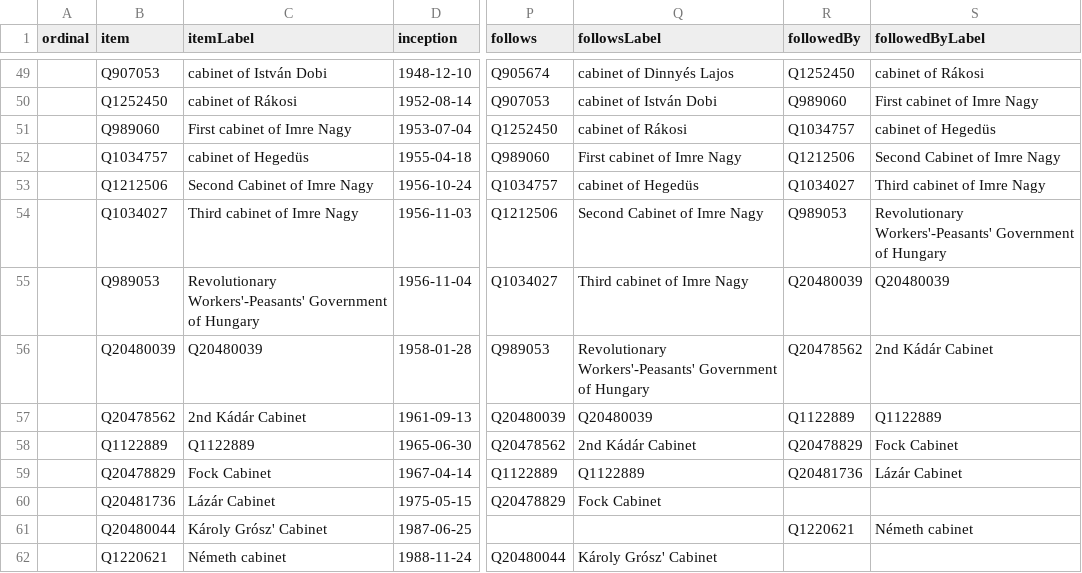
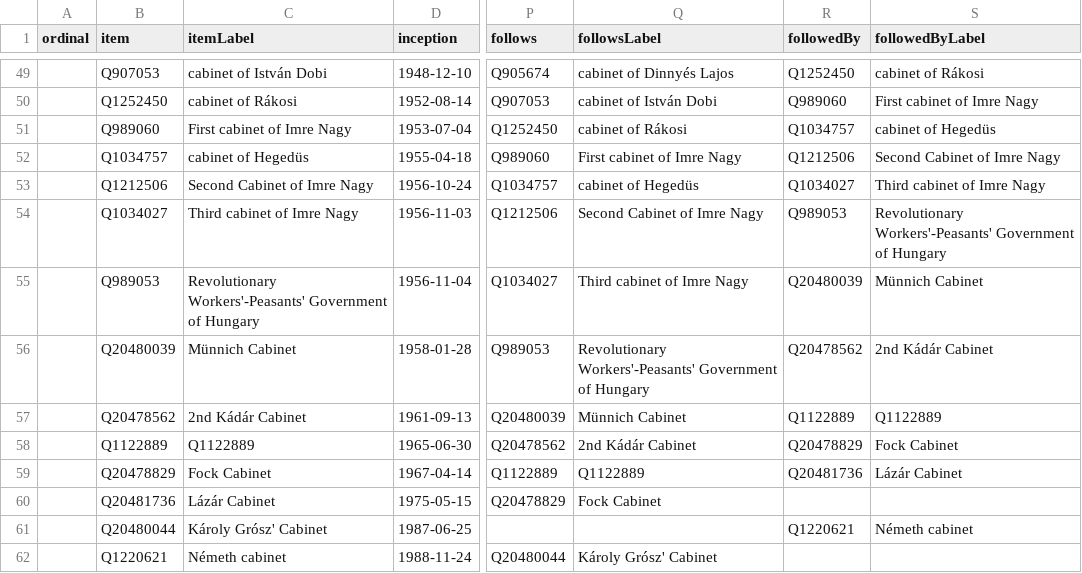
Before and after one commit to every-politician-scrapers/hungary-cabinet, a CSV file: wikidata/results/all-cabinets.csv, drawn as a sheet; only a part is shown, gaps mark what is left out; the diff names each change by its address in the sheet, - before the commit and + after, or states it on an @@ line.

Commit message:
Run SPARQL queries

```diff
--- a/wikidata/results/all-cabinets.csv
+++ b/wikidata/results/all-cabinets.csv
-S55 (followedByLabel): Q20480039
+S55 (followedByLabel): Münnich Cabinet
-C56 (itemLabel): Q20480039
+C56 (itemLabel): Münnich Cabinet
-Q57 (followsLabel): Q20480039
+Q57 (followsLabel): Münnich Cabinet
```
